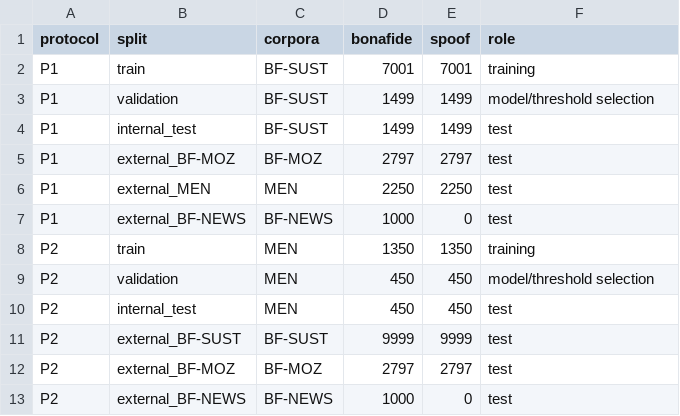
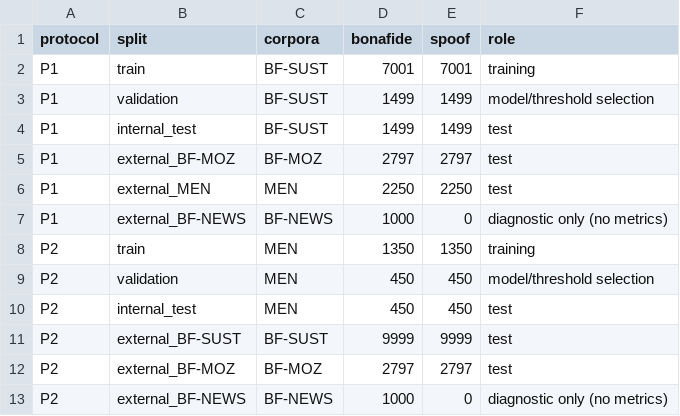
Before and after one commit to hamidhosen42/BSCAN-Dual-Branch-Spectro-Cepstral-Residual-Attention-Network-for-Bengali-Deepfake-Audio-Detection, a CSV file: results/tables/tab_splits.csv, drawn as a sheet.

```diff
--- a/results/tables/tab_splits.csv
+++ b/results/tables/tab_splits.csv
@@ -6,3 +6,3 @@ P1,external_BF-MOZ,BF-MOZ,2797,2797,test
 P1,external_MEN,MEN,2250,2250,test
-P1,external_BF-NEWS,BF-NEWS,1000,0,test
+P1,external_BF-NEWS,BF-NEWS,1000,0,diagnostic only (no metrics)
 P2,train,MEN,1350,1350,training
@@ -12,2 +12,2 @@ P2,external_BF-SUST,BF-SUST,9999,9999,test
 P2,external_BF-MOZ,BF-MOZ,2797,2797,test
-P2,external_BF-NEWS,BF-NEWS,1000,0,test
+P2,external_BF-NEWS,BF-NEWS,1000,0,diagnostic only (no metrics)
```
Also changed, not shown: results/figures/figure_manifest.csv, results/tables/tab_corpora.csv, 9 other files.
